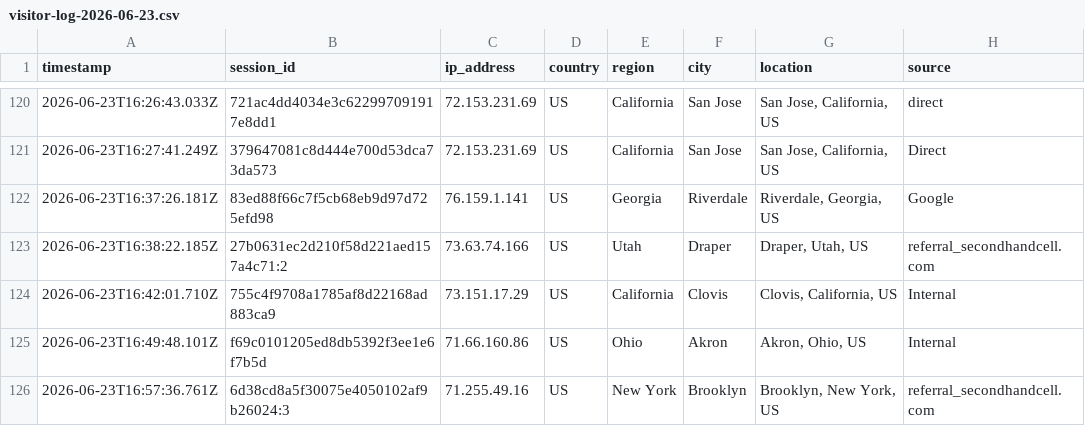
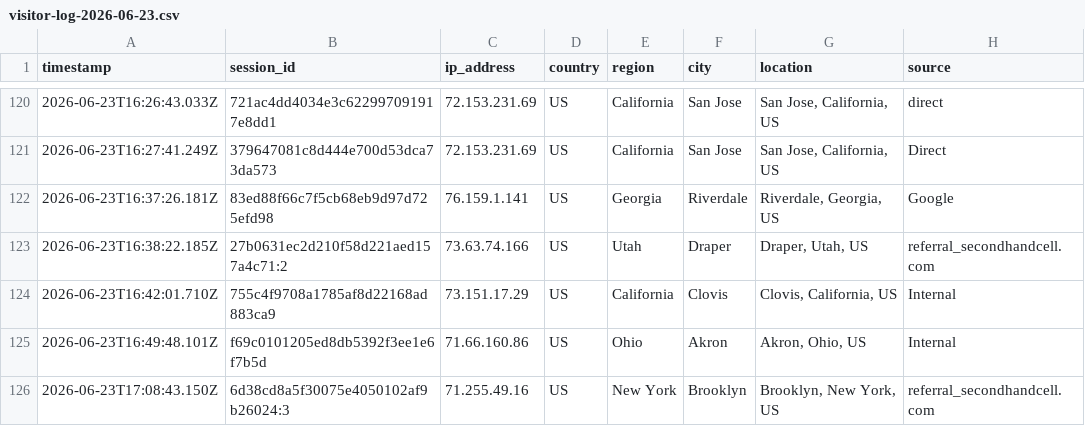
Before and after one commit to ToratYosef/shc33, a CSV file: exports/visitor-logs/visitor-log-2026-06-23.csv, drawn as a sheet; only a part is shown, gaps mark what is left out; the diff names each change by its address in the sheet, - before the commit and + after, or states it on an @@ line.

Commit message:
Auto-update

```diff
--- a/exports/visitor-logs/visitor-log-2026-06-23.csv
+++ b/exports/visitor-logs/visitor-log-2026-06-23.csv
-A126 (timestamp): 2026-06-23T16:57:36.761Z
+A126 (timestamp): 2026-06-23T17:08:43.150Z
```
